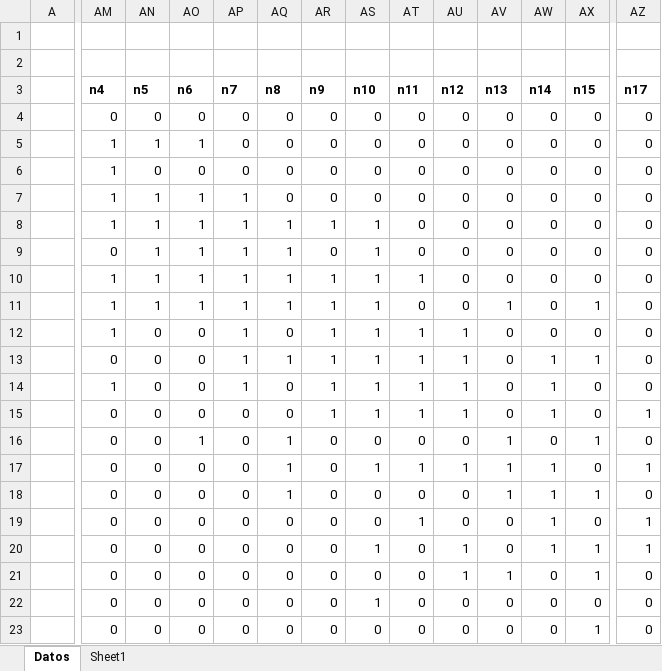
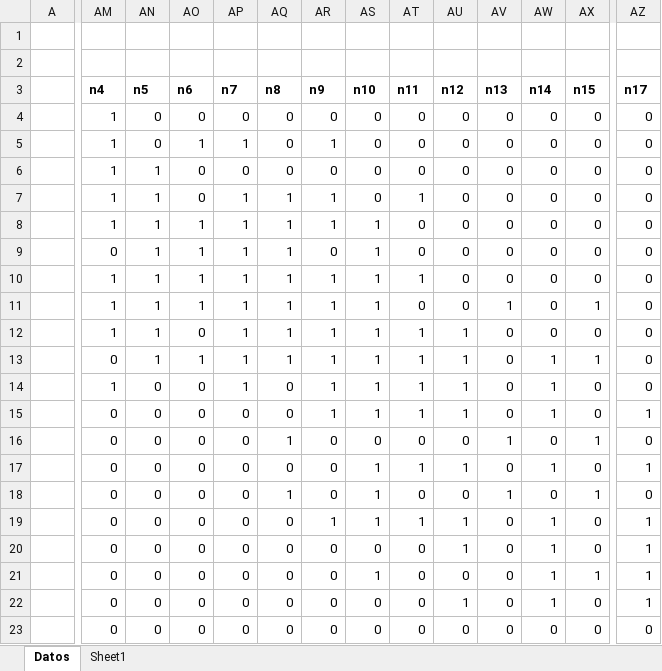
Before and after one commit to FelipeMartinez10/Modelado, an Excel workbook: noditos.xlsx, sheet Datos, drawn as a sheet; only a part is shown, gaps mark what is left out; values as stored, in another font and other column widths than the file's, no borders; the diff covers the shown part only; the diff names each change by its address in the sheet, - before the commit and + after, or states it on an @@ line.

Commit message:
Make heights matrix symmetric

```diff
--- a/noditos.xlsx (sheet Datos)
+++ b/noditos.xlsx (sheet Datos)
-AM4: 0
+AM4: 1
-AN5: 1
+AN5: 0
-AP5: 0
+AP5: 1
-AR5: 0
+AR5: 1
-AN6: 0
+AN6: 1
-AO7: 1
+AO7: 0
-AQ7: 0
+AQ7: 1
-AR7: 0
+AR7: 1
-AT7: 0
+AT7: 1
-AN12:AN13: 0
+AN12:AN13: 1
-AQ12: 0
+AQ12: 1
-AO13: 0
+AO13: 1
-AO16: 1
+AO16: 0
-AQ17: 1
+AQ17: 0
-AV17: 1
+AV17: 0
-AS18:AS19: 0
+AS18:AS19: 1
-AW18: 1
+AW18: 0
-AR19: 0
+AR19: 1
-AU19: 0
+AU19: 1
-AS20: 1
+AS20: 0
-AX20: 1
+AX20: 0
-AS21: 0
+AS21: 1
-AU21: 1
+AU21: 0
-AV21: 1
+AV21: 0
-AW21:AW22: 0
+AW21:AW22: 1
-AZ21:AZ22: 0
+AZ21:AZ22: 1
-AS22: 1
+AS22: 0
-AU22: 0
+AU22: 1
-AX23: 1
+AX23: 0
```
Also changed, not shown: 12 added rows, 12 removed rows and 125 edited cells elsewhere in this sheet.
